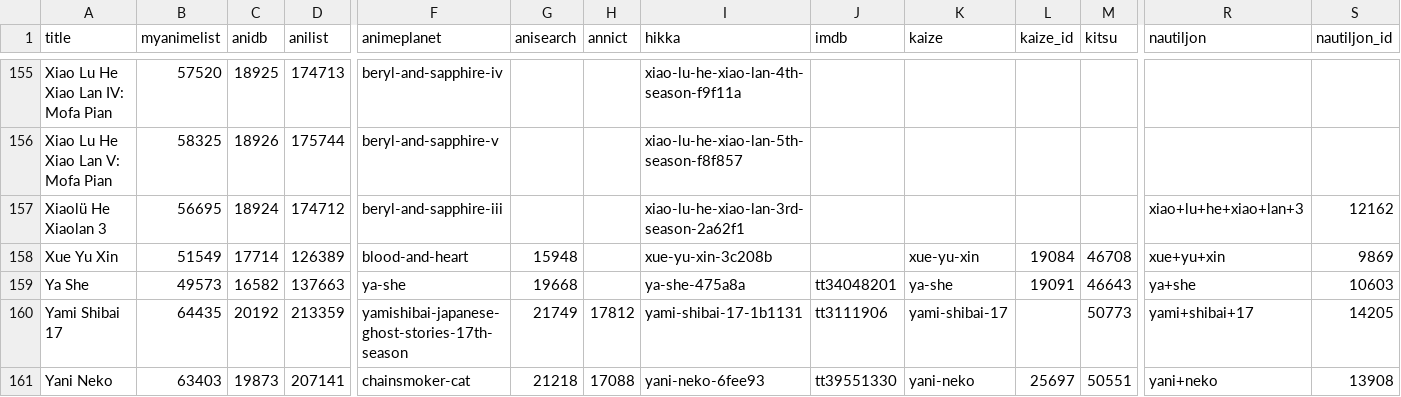
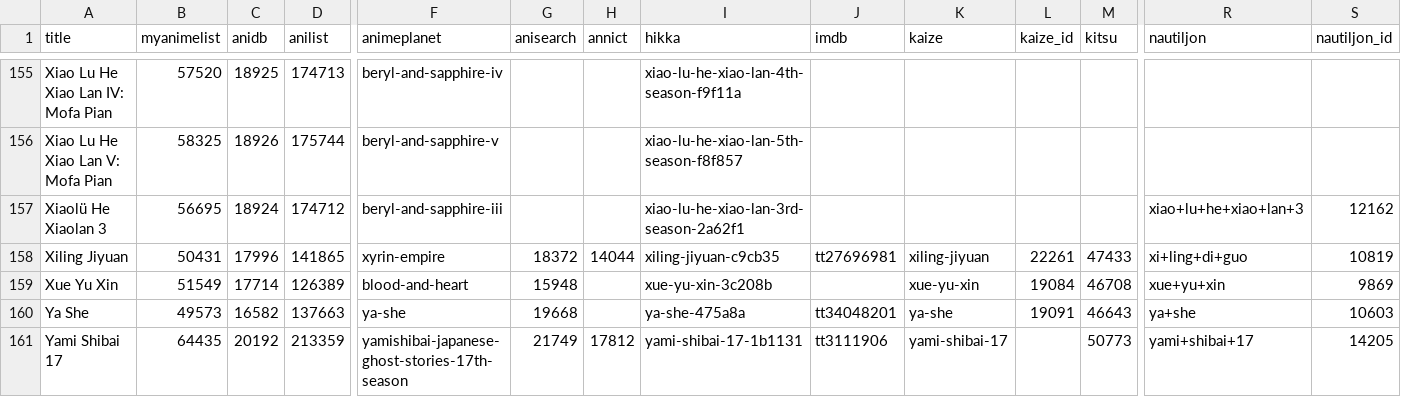
Before and after one commit to nattadasu/animeApi, a TSV file: database/raw/geckyzz-map.tsv, drawn as a sheet; only a part is shown, gaps mark what is left out; the shorter side is filled out with more unchanged rows; rows hold the shown columns only; the diff names each change by its address in the sheet, - before the commit and + after, or states it on an @@ line.

```diff
--- a/database/raw/geckyzz-map.tsv
+++ b/database/raw/geckyzz-map.tsv
+row 158: Xiling Jiyuan | 50431 | 17996 | 141865 | xyrin-empire | 18372 | 14044 | xiling-jiyuan-c9cb35 | tt27696981 | xiling-jiyuan | 22261 | 47433 | xi+ling+di+guo | 10819
```
Also changed, not shown: database/raw/.downloader.tsv, 13 other files.
